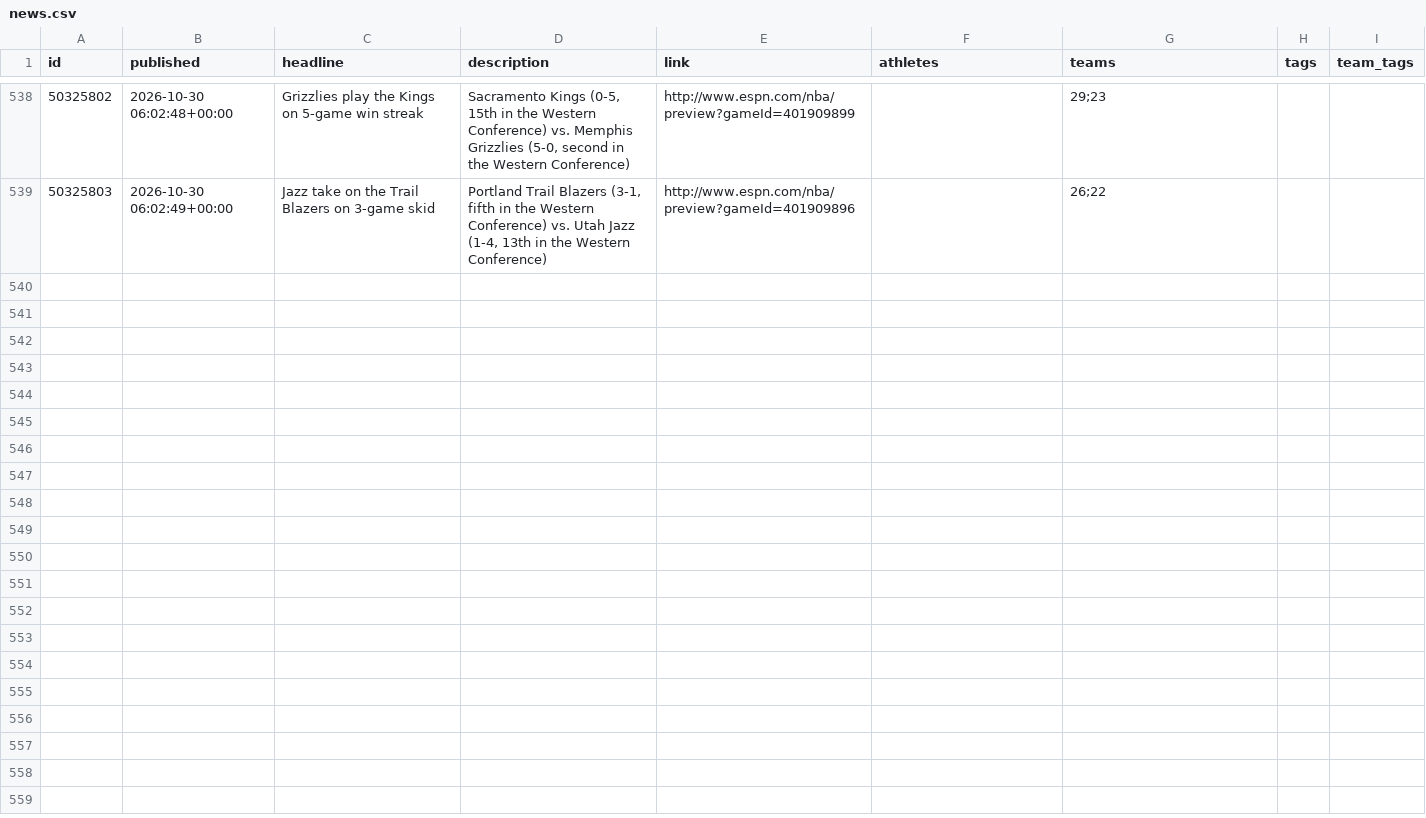
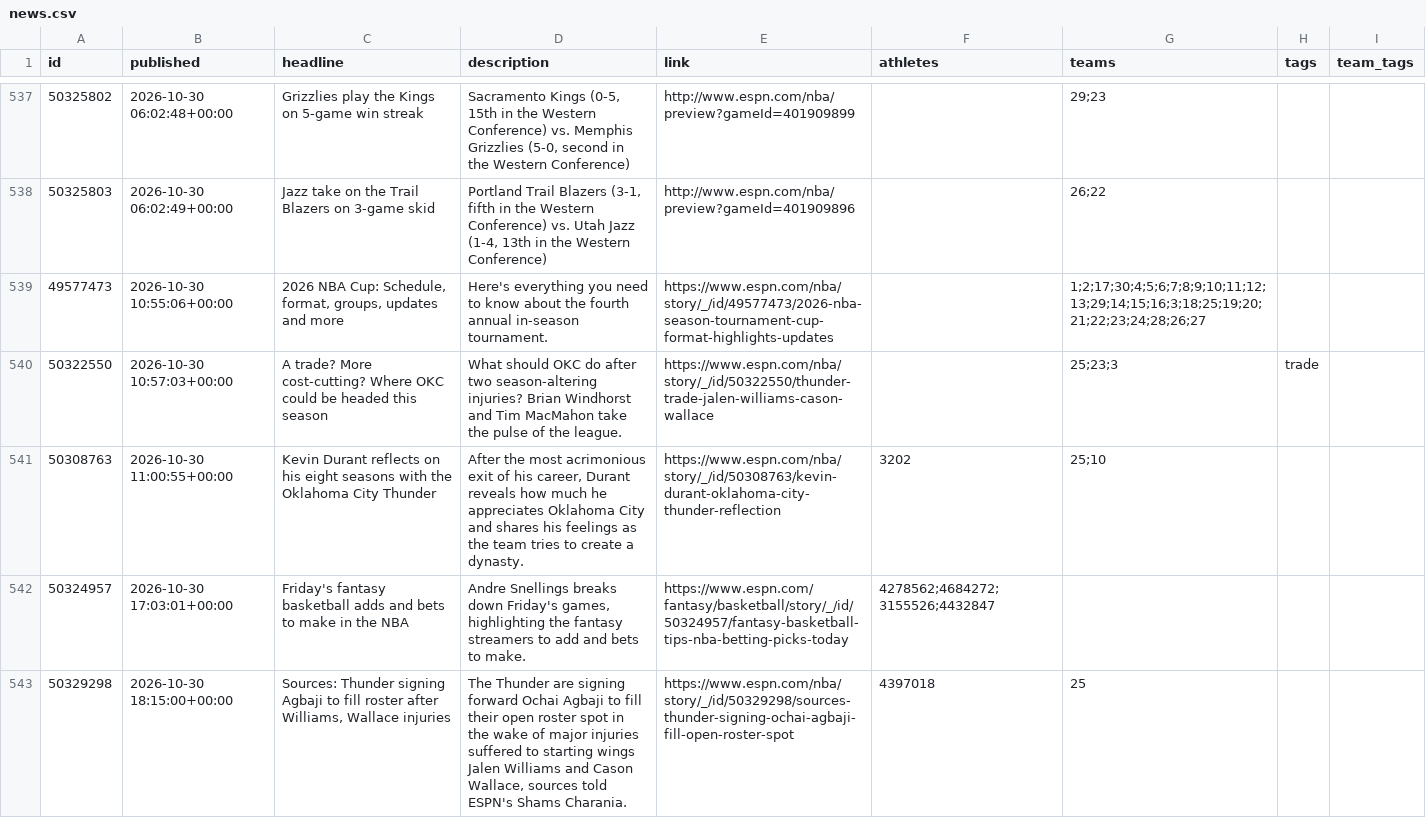
Before and after one commit to Juniorcarl/nba-predictor, a CSV file: data/news.csv, drawn as a sheet; only a part is shown, gaps mark what is left out; the diff covers the shown part only.

```diff
--- a/data/news.csv
+++ b/data/news.csv
@@ -540 +539,6 @@ id,published,headline,description,link,athletes,teams,tags,team_tags
 50325803,2026-10-30 06:02:49+00:00,Jazz take on the Trail Blazers on 3-game skid,"Portland Trail Blazers (3-1, fifth in the Western Conference) vs. Utah Jazz (1-4, 13th in the Western Conference)",http://www.espn.com/nba/preview?gameId=401909896,,26;22,,
+49577473,2026-10-30 10:55:06+00:00,"2026 NBA Cup: Schedule, format, groups, updates and more",Here's everything you need to know about the fourth annual in-season tournament.,https://www.espn.com/nba/story/_/id/49577473/2026-nba-season-tournament-cup-format-highlights-updates,,1;2;17;30;4;5;6;7;8;9;10;11;12;13;29;14;15;16;3;18;25;19;20;21;22;23;24;28;26;27,,
+50322550,2026-10-30 10:57:03+00:00,A trade? More cost-cutting? Where OKC could be headed this season,What should OKC do after two season-altering injuries? Brian Windhorst and Tim MacMahon take the pulse of the league.,https://www.espn.com/nba/story/_/id/50322550/thunder-trade-jalen-williams-cason-wallace,,25;23;3,trade,
+50308763,2026-10-30 11:00:55+00:00,Kevin Durant reflects on his eight seasons with the Oklahoma City Thunder,"After the most acrimonious exit of his career, Durant reveals how much he appreciates Oklahoma City and shares his feelings as the team tries to create a dynasty.",https://www.espn.com/nba/story/_/id/50308763/kevin-durant-oklahoma-city-thunder-reflection,3202,25;10,,
+50324957,2026-10-30 17:03:01+00:00,Friday's fantasy basketball adds and bets to make in the NBA,"Andre Snellings breaks down Friday's games, highlighting the fantasy streamers to add and bets to make.",https://www.espn.com/fantasy/basketball/story/_/id/50324957/fantasy-basketball-tips-nba-betting-picks-today,4278562;4684272;3155526;4432847,,,
+50329298,2026-10-30 18:15:00+00:00,"Sources: Thunder signing Agbaji to fill roster after Williams, Wallace injuries","The Thunder are signing forward Ochai Agbaji to fill their open roster spot in the wake of major injuries suffered to starting wings Jalen Williams and Cason Wallace, sources told ESPN's Shams Charania.",https://www.espn.com/nba/story/_/id/50329298/sources-thunder-signing-ochai-agbaji-fill-open-roster-spot,4397018,25,,
```
Also changed, not shown: 4 added rows and 1 removed row elsewhere in this file, data/logs/bold.csv, data/logs/game_projections.csv, 9 other files.
